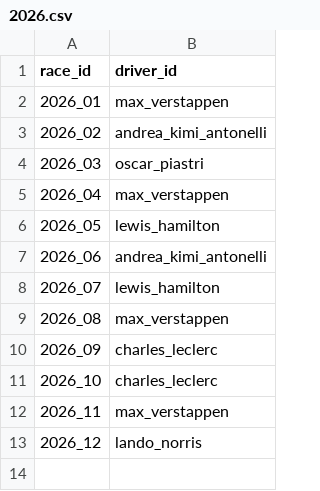
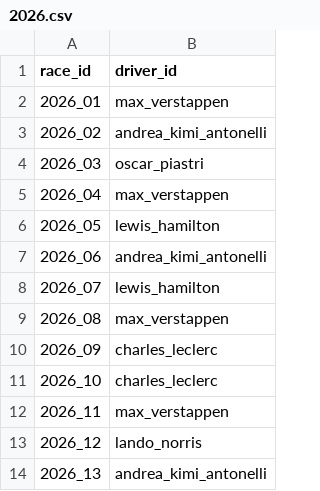
Before and after one commit to georgeputney/f1-fantasy-team-optimiser, a CSV file: data/interim/race_dotd/2026.csv, drawn as a sheet.

```diff
--- a/data/interim/race_dotd/2026.csv
+++ b/data/interim/race_dotd/2026.csv
@@ -13 +13,2 @@ race_id,driver_id
 2026_12,lando_norris
+2026_13,andrea_kimi_antonelli
```
Also changed, not shown: 7 other files.
